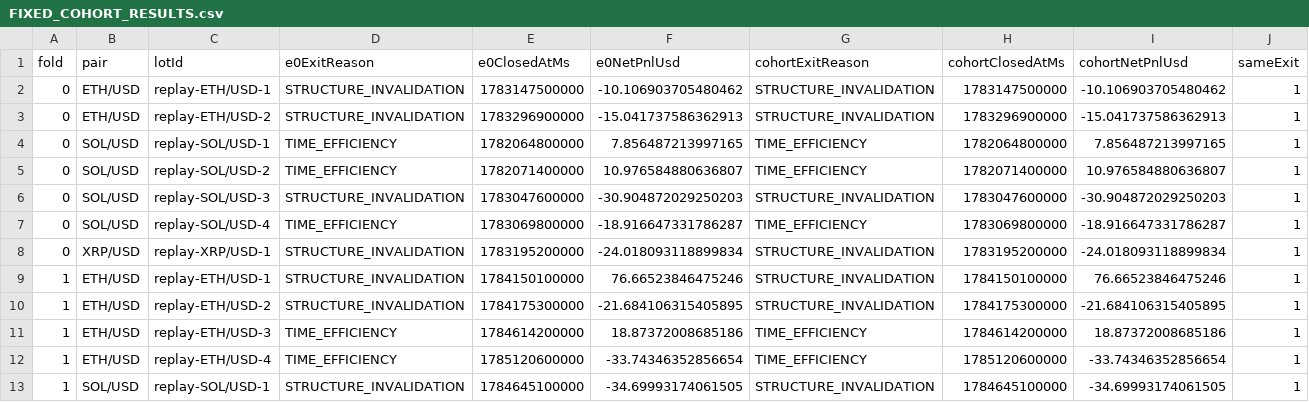
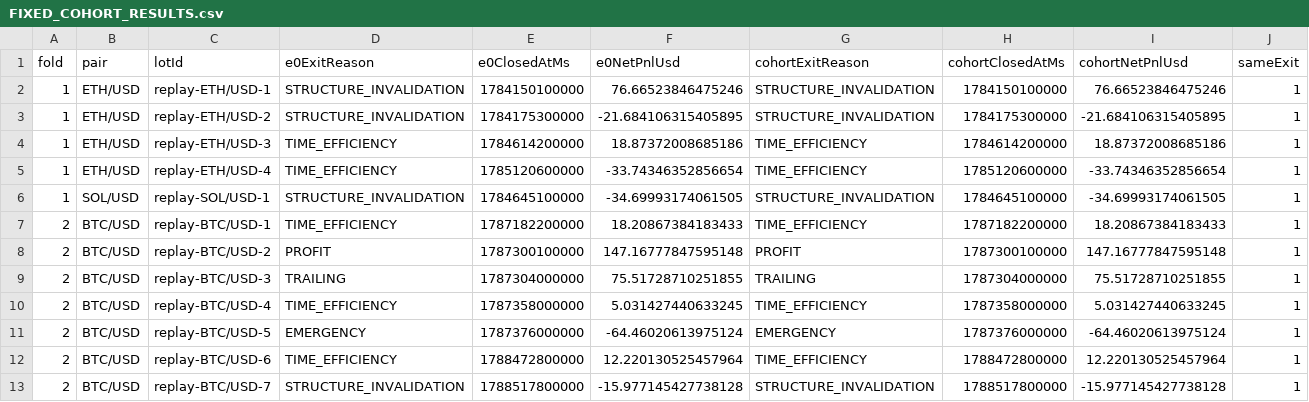
Before and after one commit to luisdepargabitcon/Kraken-Autotrade, a CSV file: docs/auditoria/2026-09-20-exit-position-management-r1/FIXED_COHORT_RESULTS.csv, drawn as a sheet; only a part is shown; the shorter side is filled out with more unchanged rows.

```diff
--- a/docs/auditoria/2026-09-20-exit-position-management-r1/FIXED_COHORT_RESULTS.csv
+++ b/docs/auditoria/2026-09-20-exit-position-management-r1/FIXED_COHORT_RESULTS.csv
@@ -1,9 +1,2 @@
 fold,pair,lotId,e0ExitReason,e0ClosedAtMs,e0NetPnlUsd,cohortExitReason,cohortClosedAtMs,cohortNetPnlUsd,sameExit
-0,ETH/USD,replay-ETH/USD-1,STRUCTURE_INVALIDATION,1783147500000,-10.106903705480462,STRUCTURE_INVALIDATION,1783147500000,-10.106903705480462,1
-0,ETH/USD,replay-ETH/USD-2,STRUCTURE_INVALIDATION,1783296900000,-15.041737586362913,STRUCTURE_INVALIDATION,1783296900000,-15.041737586362913,1
-0,SOL/USD,replay-SOL/USD-1,TIME_EFFICIENCY,1782064800000,7.856487213997165,TIME_EFFICIENCY,1782064800000,7.856487213997165,1
-0,SOL/USD,replay-SOL/USD-2,TIME_EFFICIENCY,1782071400000,10.976584880636807,TIME_EFFICIENCY,1782071400000,10.976584880636807,1
-0,SOL/USD,replay-SOL/USD-3,STRUCTURE_INVALIDATION,1783047600000,-30.904872029250203,STRUCTURE_INVALIDATION,1783047600000,-30.904872029250203,1
-0,SOL/USD,replay-SOL/USD-4,TIME_EFFICIENCY,1783069800000,-18.916647331786287,TIME_EFFICIENCY,1783069800000,-18.916647331786287,1
-0,XRP/USD,replay-XRP/USD-1,STRUCTURE_INVALIDATION,1783195200000,-24.018093118899834,STRUCTURE_INVALIDATION,1783195200000,-24.018093118899834,1
 1,ETH/USD,replay-ETH/USD-1,STRUCTURE_INVALIDATION,1784150100000,76.66523846475246,STRUCTURE_INVALIDATION,1784150100000,76.66523846475246,1
```
Also changed, not shown: docs/auditoria/2026-09-20-exit-position-management-r1/E1_GRID_RESULTS.csv, docs/auditoria/2026-09-20-exit-position-management-r1/PRODUCTION_030_RESULTS.csv, 10 other files.
